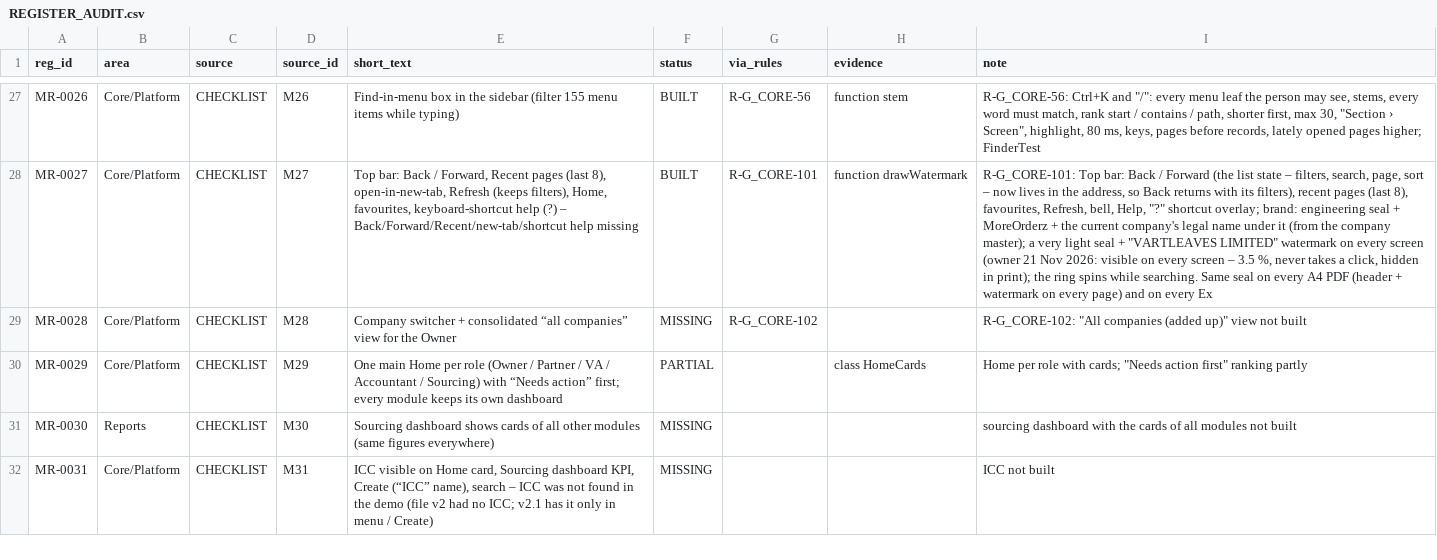
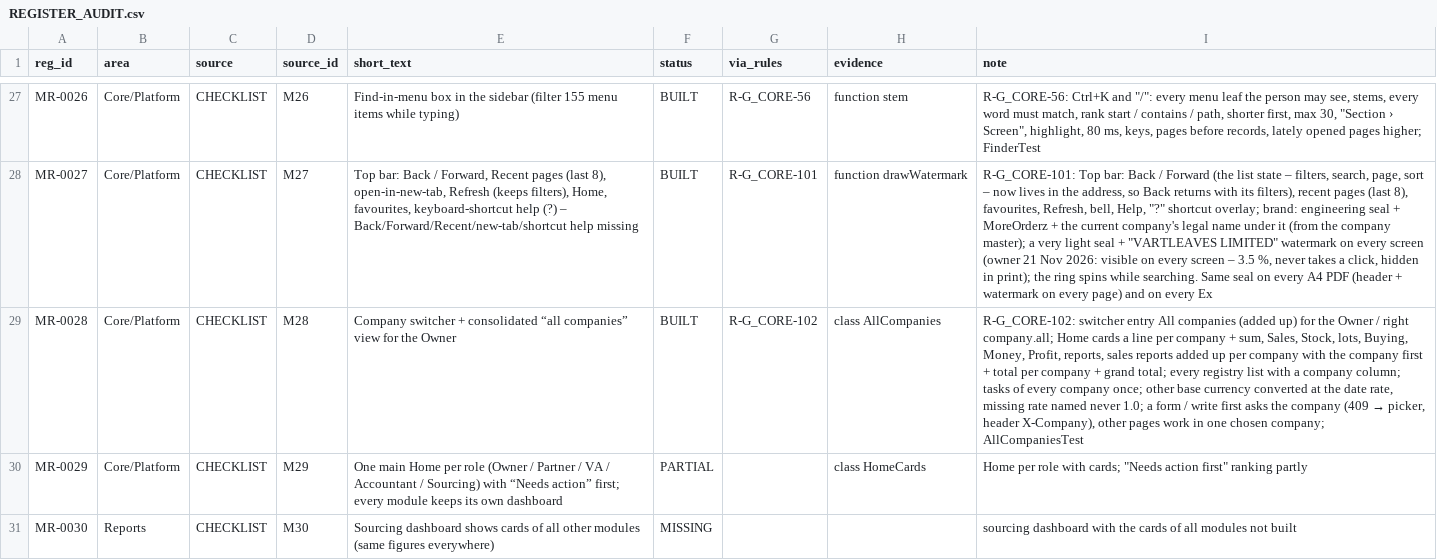
Before and after one commit to aemporio6/moreorderz, a CSV file: audit/REGISTER_AUDIT.csv, drawn as a sheet; only a part is shown, gaps mark what is left out; the shorter side is filled out with more unchanged rows; the diff covers the shown part only; the diff names each change by its address in the sheet, - before the commit and + after, or states it on an @@ line.

```diff
--- a/audit/REGISTER_AUDIT.csv
+++ b/audit/REGISTER_AUDIT.csv
-F29 (status): MISSING
+F29 (status): BUILT
-H29 (evidence): (empty)
+H29 (evidence): class AllCompanies
@@ I29 (note): R-G_CORE-102: "All companies (added up)" view not built → R-G_CORE-102: switcher entry All companies (added up) for the Owner / right company.all; Home cards a line per company + sum, Sales, Stock, lots, Buying, Money, Profit, reports, sales reports added up per company with the company first + total per company + grand total; every registry list with a company column; tasks of every company once; other base currency converted at the date rate, missing rate named never 1.0; a form / write first asks the company (409 → picker, header X-Company), other pages work in one chosen company; AllCompaniesTest @@
```
Also changed, not shown: 4 edited cells elsewhere in this file, 31 other files.
